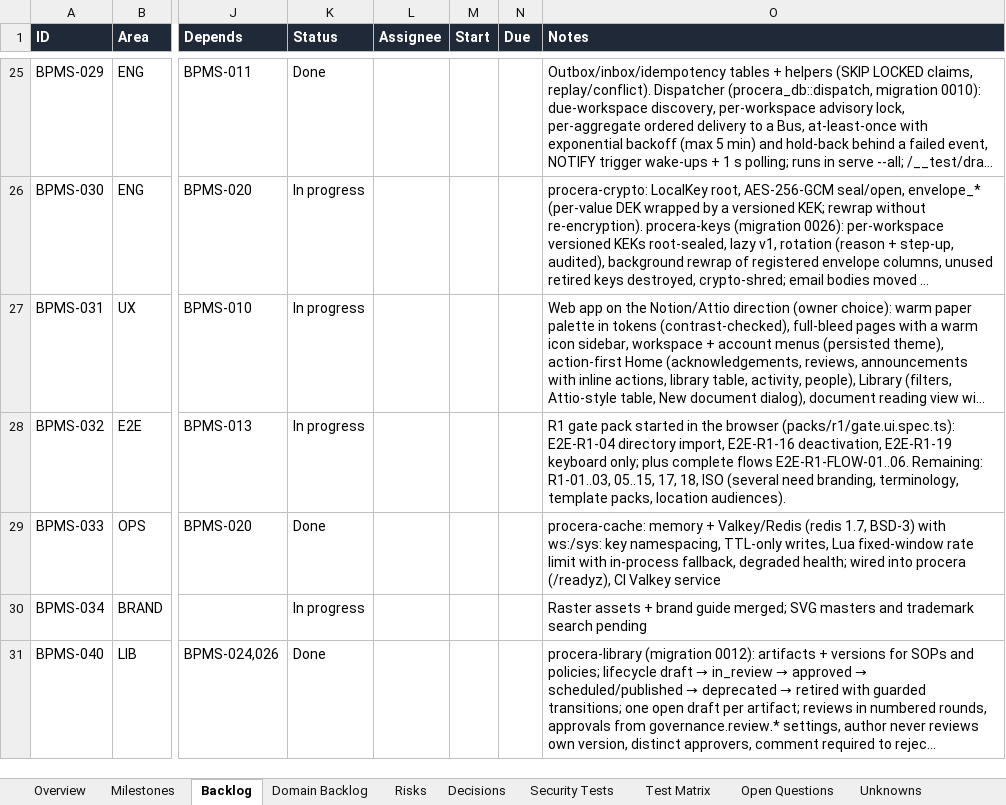
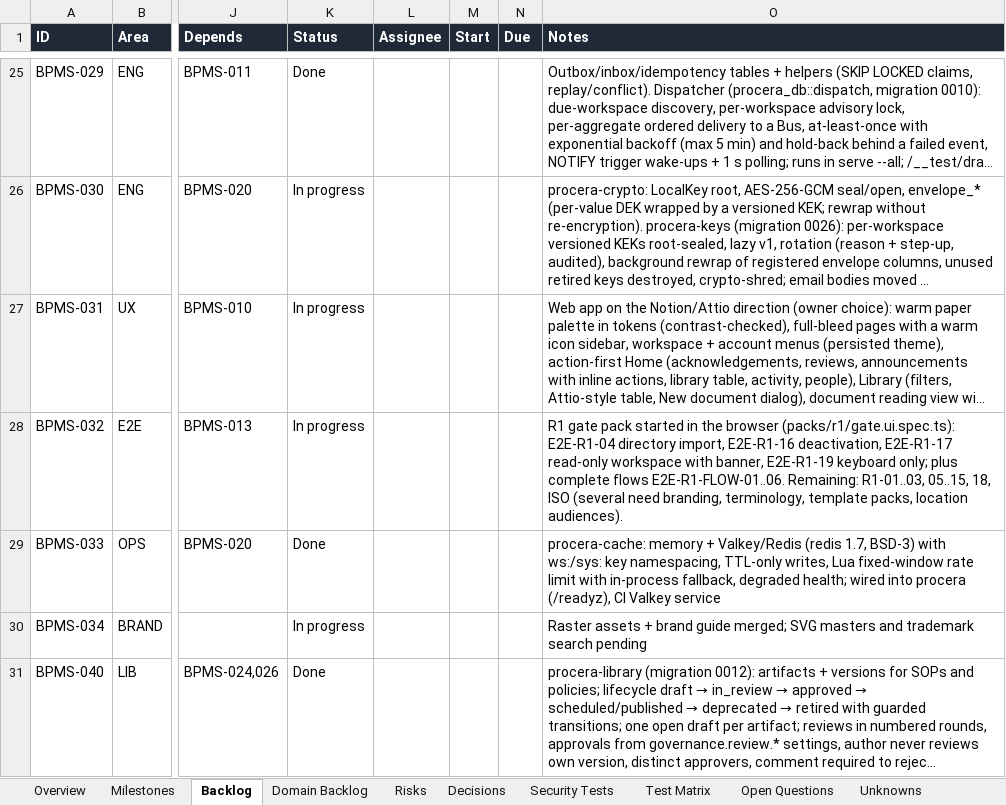
Before and after one commit to CasualOffice/Procera, an Excel workbook: trackers/Delivery_Tracker.xlsx, sheet Backlog, drawn as a sheet; only a part is shown, gaps mark what is left out; long unchanged cells end in …; values as stored, in another font and other column widths than the file's, no borders; conditional formats and table styles not drawn; the diff names each change by its address in the sheet, - before the commit and + after, or states it on an @@ line.

Commit message:
docs: tracker for E2E-R1-17
Signed-off-by: sachin sarwa <schnsrw@gmail.com>

```diff
--- a/trackers/Delivery_Tracker.xlsx (sheet Backlog)
+++ b/trackers/Delivery_Tracker.xlsx (sheet Backlog)
-O28 (Notes): …E2E-R1-16 deactivation, E2E-R1-19 keyboard only; plus complete flows E2E-R1-FLOW-01..06. Remaining: R1-01..03, 05..15, 17, 18, ISO…
+O28 (Notes): …E2E-R1-16 deactivation, E2E-R1-17 read-only workspace with banner, E2E-R1-19 keyboard only; plus complete flows E2E-R1-FLOW-01..06. Remaining: R1-01..03, 05..15, 18, ISO…
```
Also changed, not shown: sheet Domain Backlog, 4 other files.
